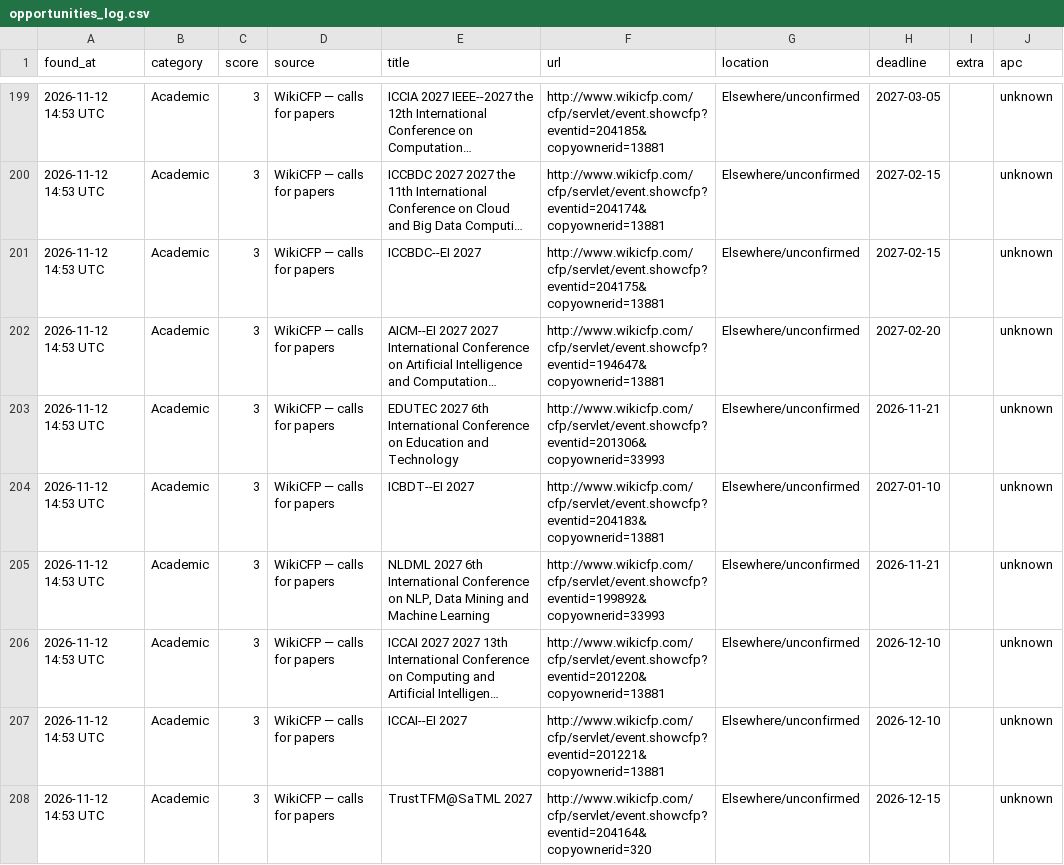
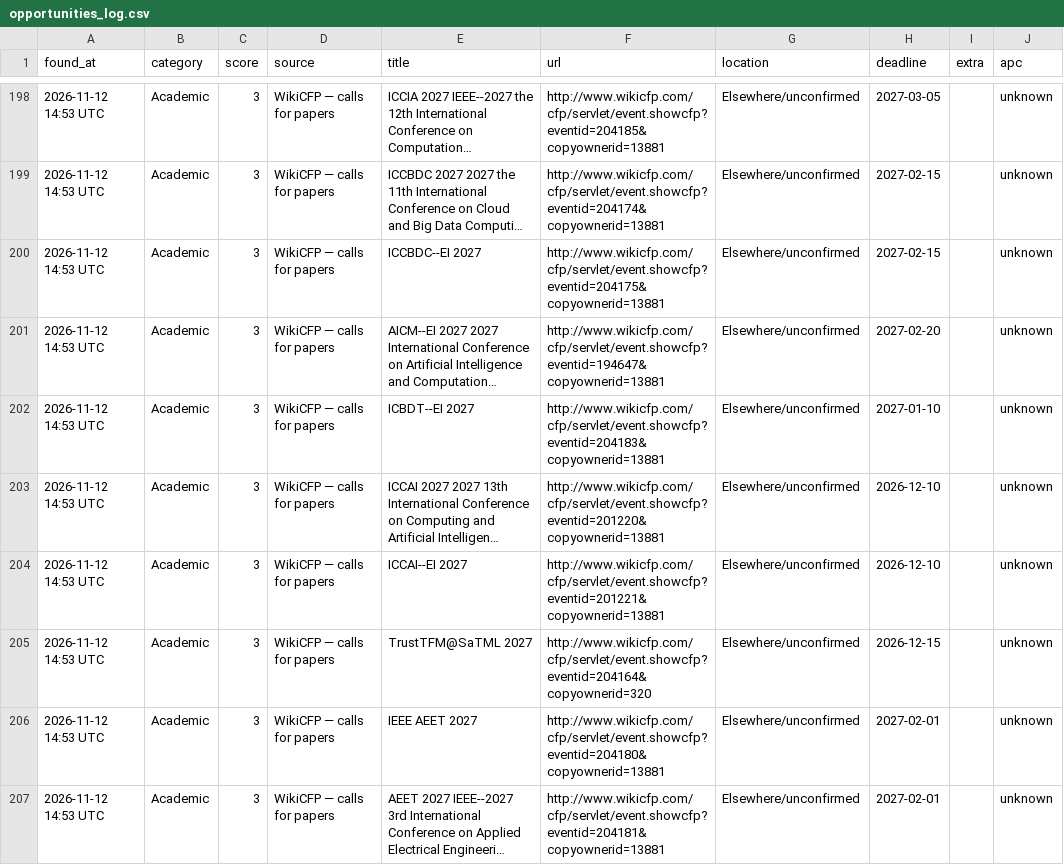
Before and after one commit to michaelouru-sw/ngo-opportunity-scanner, a CSV file: opportunities_log.csv, drawn as a sheet; only a part is shown, gaps mark what is left out; the shorter side is filled out with more unchanged rows; long unchanged cells end in …; removed rows and columns are numbered as before the commit, all else as after; the diff covers the shown part only; the diff names each change by its address in the sheet, - before the commit and + after, or states it on an @@ line.

```diff
--- a/opportunities_log.csv
+++ b/opportunities_log.csv
-row 203: 2026-11-12 14:53 UTC | Academic | 3 | WikiCFP — calls for papers | EDUTEC 2027 6th International Conference on Education and Technology | http://www.wikicfp.com/cfp/servlet/event.showcfp?eventid=201306&copyownerid=33993 | Elsewhere/unconfirmed | 2026-11-21 |  | unknown
-row 205: 2026-11-12 14:53 UTC | Academic | 3 | WikiCFP — calls for papers | NLDML 2027 6th International Conference on NLP, Data Mining and Machine Learning | http://www.wikicfp.com/cfp/servlet/event.showcfp?eventid=199892&copyownerid=33993 | Elsewhere/unconfirmed | 2026-11-21 |  | unknown
```
Also changed, not shown: 6 added rows and 5 removed rows elsewhere in this file, docs/data/opportunities_log.csv, 2 other files.
